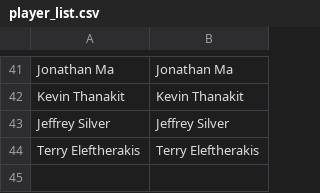
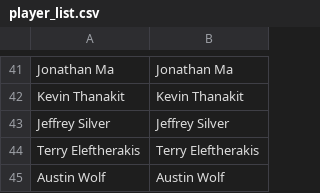
Before and after one commit to aswilkinson12/battlegrounds-elo-project, a CSV file: player_list.csv, drawn as a sheet; only a part is shown, gaps mark what is left out; the diff names each change by its address in the sheet, - before the commit and + after, or states it on an @@ line.

```diff
--- a/player_list.csv
+++ b/player_list.csv
+row 45: Austin Wolf | Austin Wolf
```
Also changed, not shown: elo_ladder_by_week.csv, elo_leaderboard.csv, 44 other files.
